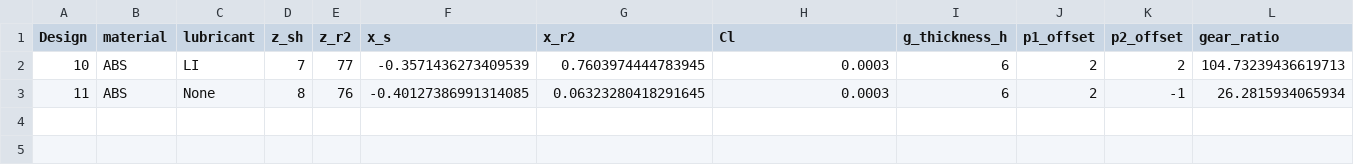
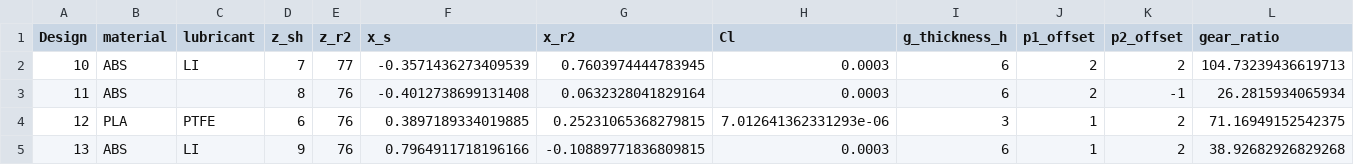
Before and after one commit to c-y-i/Mod_DOE, a CSV file: BO_designs/BO_d_params.csv, drawn as a sheet.

```diff
--- a/BO_designs/BO_d_params.csv
+++ b/BO_designs/BO_d_params.csv
@@ -2,2 +2,4 @@ Design,material,lubricant,z_sh,z_r2,x_s,x_r2,Cl,g_thickness_h,p1_offset,p2_offse
 10,ABS,LI,7,77,-0.3571436273409539,0.7603974444783945,0.0003,6,2,2,104.73239436619713
-11,ABS,None,8,76,-0.40127386991314085,0.06323280418291645,0.0003,6,2,-1,26.2815934065934
+11,ABS,,8,76,-0.4012738699131408,0.0632328041829164,0.0003,6,2,-1,26.2815934065934
+12,PLA,PTFE,6,76,0.3897189334019885,0.25231065368279815,7.012641362331293e-06,3,1,2,71.16949152542375
+13,ABS,LI,9,76,0.7964911718196166,-0.10889771836809815,0.0003,6,1,2,38.92682926829268
```
Also changed, not shown: 2 other files.
